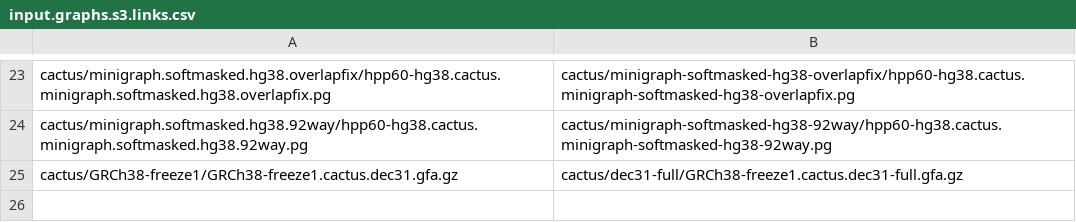
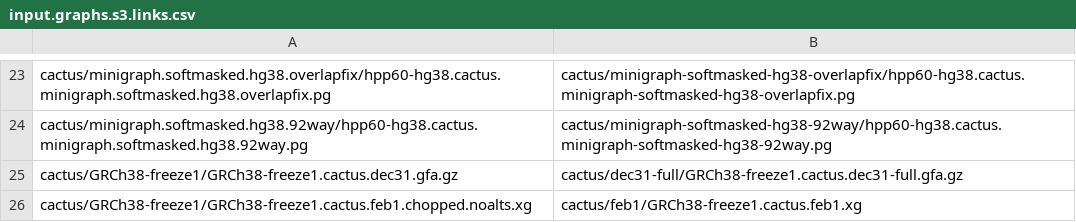
Before and after one commit to jmonlong/pangenome-evaluation, a CSV file: input.graphs.s3.links.csv, drawn as a sheet; only a part is shown, gaps mark what is left out.

Commit message:
whole-genome xg as input, clean up chr-level rules

```diff
--- a/input.graphs.s3.links.csv
+++ b/input.graphs.s3.links.csv
@@ -25 +25,2 @@ cactus/minigraph.softmasked.hg38.92way/hpp60-hg38.cactus.minigraph.softmasked.hg
 cactus/GRCh38-freeze1/GRCh38-freeze1.cactus.dec31.gfa.gz,cactus/dec31-full/GRCh38-freeze1.cactus.dec31-full.gfa.gz
+cactus/GRCh38-freeze1/GRCh38-freeze1.cactus.feb1.chopped.noalts.xg,cactus/feb1/GRCh38-freeze1.cactus.feb1.xg
```
Also changed, not shown: 1 other file.
